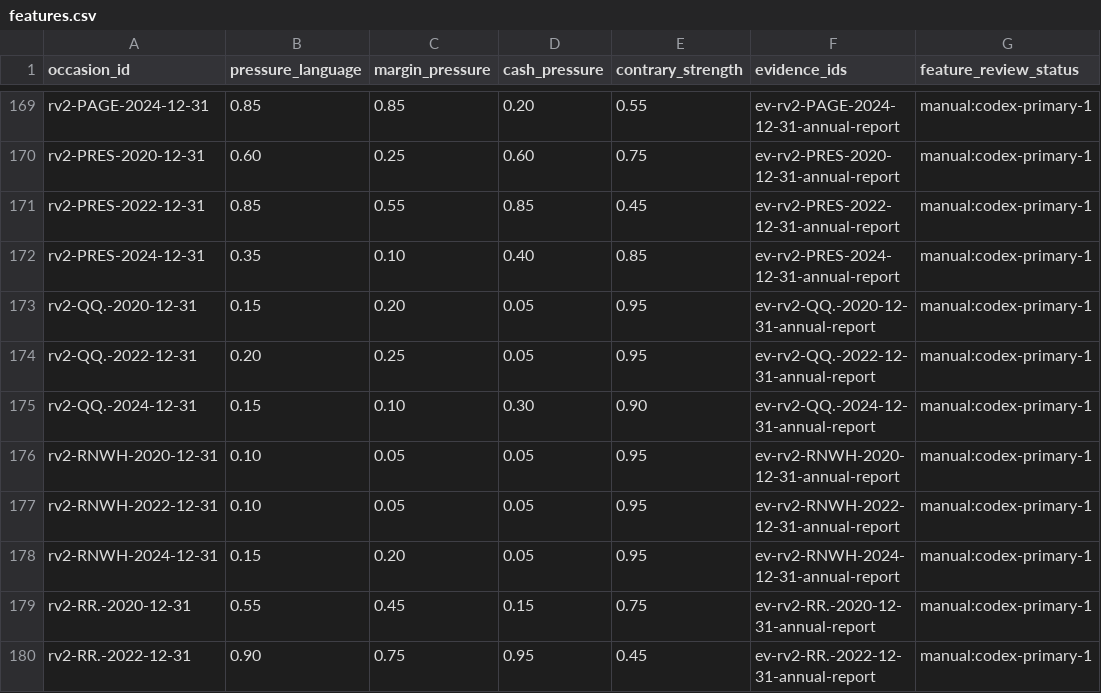
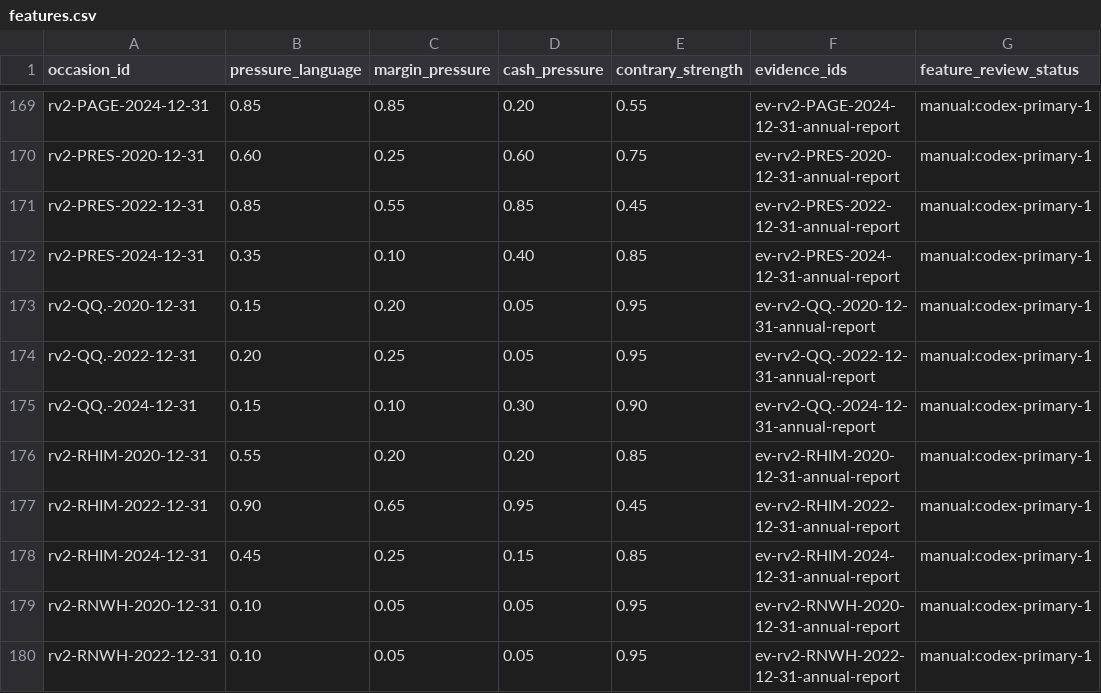
Before and after one commit to roseattridge-gif/piotw-intelligence, a CSV file: data/restructuring_v2/features.csv, drawn as a sheet; only a part is shown, gaps mark what is left out; the shorter side is filled out with more unchanged rows.

```diff
--- a/data/restructuring_v2/features.csv
+++ b/data/restructuring_v2/features.csv
@@ -175,2 +175,5 @@ rv2-QQ.-2022-12-31,0.20,0.25,0.05,0.95,ev-rv2-QQ.-2022-12-31-annual-report,manua
 rv2-QQ.-2024-12-31,0.15,0.10,0.30,0.90,ev-rv2-QQ.-2024-12-31-annual-report,manual:codex-primary-1
+rv2-RHIM-2020-12-31,0.55,0.20,0.20,0.85,ev-rv2-RHIM-2020-12-31-annual-report,manual:codex-primary-1
+rv2-RHIM-2022-12-31,0.90,0.65,0.95,0.45,ev-rv2-RHIM-2022-12-31-annual-report,manual:codex-primary-1
+rv2-RHIM-2024-12-31,0.45,0.25,0.15,0.85,ev-rv2-RHIM-2024-12-31-annual-report,manual:codex-primary-1
 rv2-RNWH-2020-12-31,0.10,0.05,0.05,0.95,ev-rv2-RNWH-2020-12-31-annual-report,manual:codex-primary-1
```
Also changed, not shown: data/derived/restructuring_v2_coverage_queue.csv, 3 other files.
